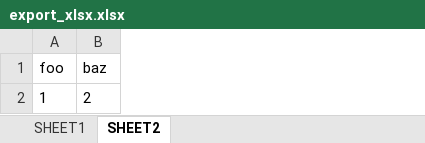
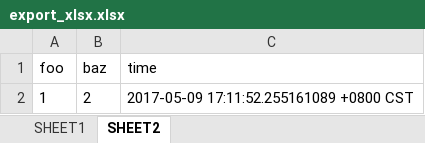
Before and after one commit to judasnow/golib, an Excel workbook: export_xlsx.xlsx, sheet SHEET2, drawn as a sheet; values as stored, in another font and other column widths than the file's, no borders; the diff names each change by its address in the sheet, - before the commit and + after, or states it on an @@ line.

```diff
--- a/export_xlsx.xlsx (sheet SHEET2)
+++ b/export_xlsx.xlsx (sheet SHEET2)
+column C (time), row 2: 2017-05-09 17:11:52.255161089 +0800 CST
```
Also changed, not shown: 2 other files.
